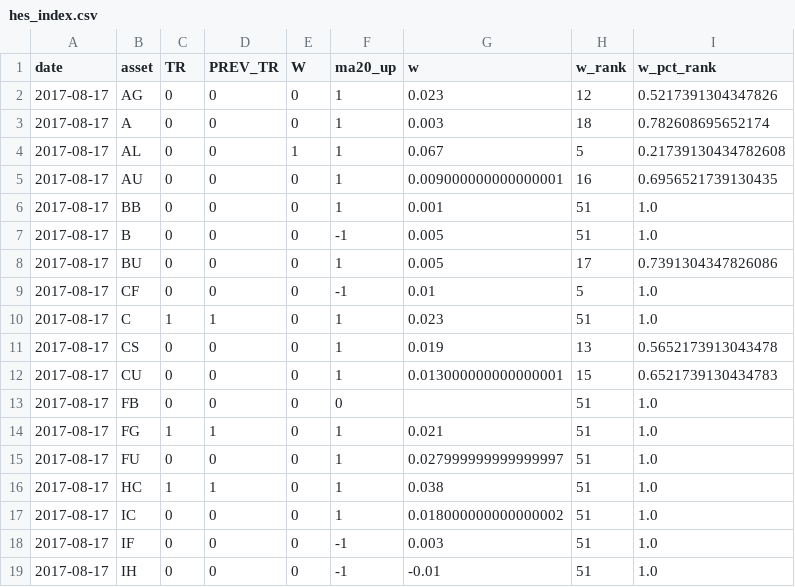
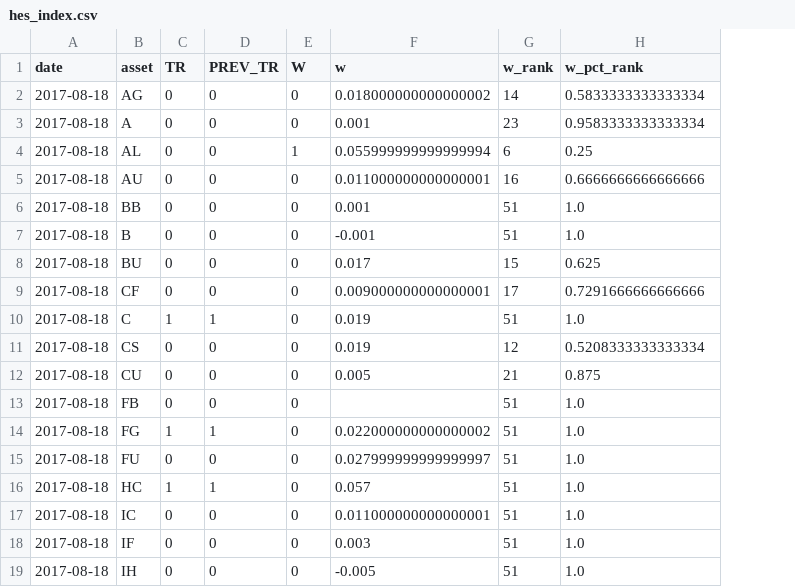
Before and after one commit to alanqian/hes_index, a CSV file: hes_index.csv, drawn as a sheet; only a part is shown; removed rows and columns are numbered as before the commit, all else as after; the diff covers the shown part only; the diff names each change by its address in the sheet, - before the commit and + after, or states it on an @@ line.

Commit message:
daily update

```diff
--- a/hes_index.csv
+++ b/hes_index.csv
-column F (ma20_up), rows 2-19: 1 | 1 | 1 | 1 | 1 | -1 | 1 | -1 | 1 | 1 | 1 | 0 | 1 | 1 | 1 | 1 | -1 | -1
-A2:A19 (date): 2017-08-17
+A2:A19 (date): 2017-08-18
-F2 (w): 0.023
+F2 (w): 0.018000000000000002
-G2 (w_rank): 12
+G2 (w_rank): 14
-H2 (w_pct_rank): 0.5217391304347826
+H2 (w_pct_rank): 0.5833333333333334
-F3 (w): 0.003
+F3 (w): 0.001
-G3 (w_rank): 18
+G3 (w_rank): 23
-H3 (w_pct_rank): 0.782608695652174
+H3 (w_pct_rank): 0.9583333333333334
-F4 (w): 0.067
+F4 (w): 0.055999999999999994
-G4 (w_rank): 5
+G4 (w_rank): 6
-H4 (w_pct_rank): 0.21739130434782608
+H4 (w_pct_rank): 0.25
-F5 (w): 0.009000000000000001
+F5 (w): 0.011000000000000001
-H5 (w_pct_rank): 0.6956521739130435
+H5 (w_pct_rank): 0.6666666666666666
-F7 (w): 0.005
+F7 (w): -0.001
-F8 (w): 0.005
+F8 (w): 0.017
-G8 (w_rank): 17
+G8 (w_rank): 15
-H8 (w_pct_rank): 0.7391304347826086
+H8 (w_pct_rank): 0.625
-F9 (w): 0.01
+F9 (w): 0.009000000000000001
-G9 (w_rank): 5
+G9 (w_rank): 17
-H9 (w_pct_rank): 1.0
+H9 (w_pct_rank): 0.7291666666666666
-F10 (w): 0.023
+F10 (w): 0.019
-G11 (w_rank): 13
+G11 (w_rank): 12
-H11 (w_pct_rank): 0.5652173913043478
+H11 (w_pct_rank): 0.5208333333333334
-F12 (w): 0.013000000000000001
+F12 (w): 0.005
-G12 (w_rank): 15
+G12 (w_rank): 21
-H12 (w_pct_rank): 0.6521739130434783
+H12 (w_pct_rank): 0.875
-F14 (w): 0.021
+F14 (w): 0.022000000000000002
-F16 (w): 0.038
+F16 (w): 0.057
-F17 (w): 0.018000000000000002
+F17 (w): 0.011000000000000001
-F19 (w): -0.01
+F19 (w): -0.005
```
Also changed, not shown: 91 edited cells elsewhere in this file.
